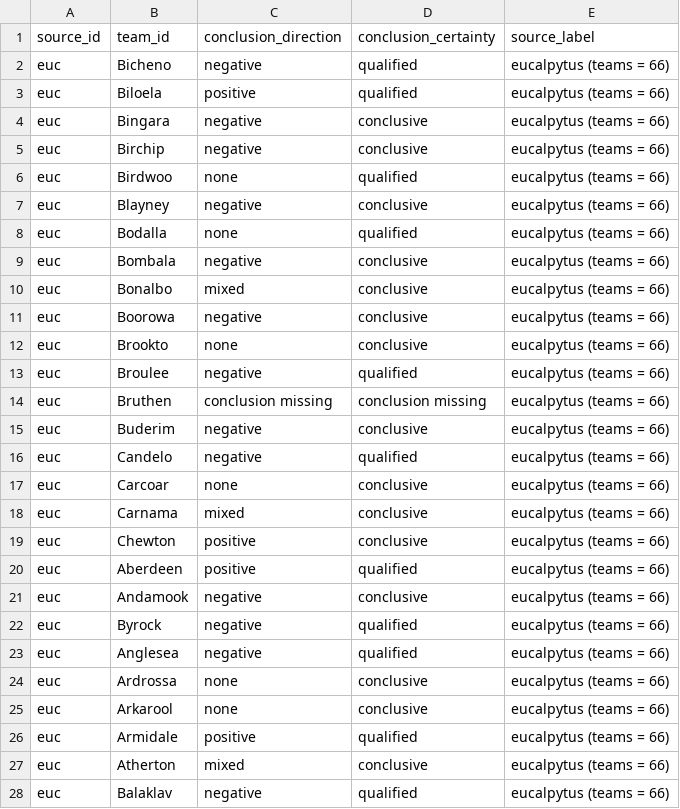
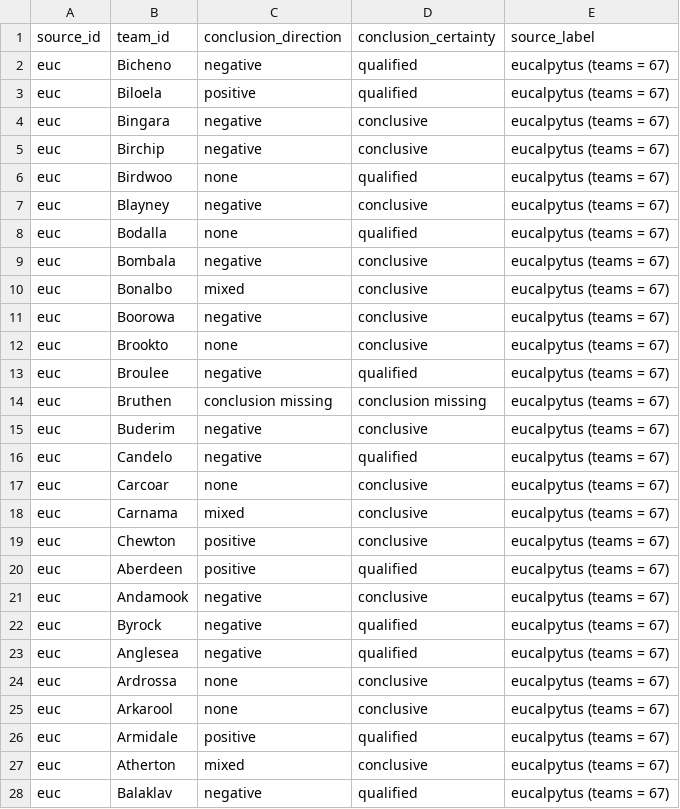
Before and after one commit to softloud/questionability, a CSV file: data/source__team.csv, drawn as a sheet; only a part is shown; the diff covers the shown part only.

```diff
--- a/data/source__team.csv
+++ b/data/source__team.csv
@@ -1,28 +1,28 @@
 source_id,team_id,conclusion_direction,conclusion_certainty,source_label
-euc,Bicheno,negative,qualified,eucalpytus (teams = 66)
-euc,Biloela,positive,qualified,eucalpytus (teams = 66)
-euc,Bingara,negative,conclusive,eucalpytus (teams = 66)
-euc,Birchip,negative,conclusive,eucalpytus (teams = 66)
-euc,Birdwoo,none,qualified,eucalpytus (teams = 66)
-euc,Blayney,negative,conclusive,eucalpytus (teams = 66)
-euc,Bodalla,none,qualified,eucalpytus (teams = 66)
-euc,Bombala,negative,conclusive,eucalpytus (teams = 66)
-euc,Bonalbo,mixed,conclusive,eucalpytus (teams = 66)
-euc,Boorowa,negative,conclusive,eucalpytus (teams = 66)
-euc,Brookto,none,conclusive,eucalpytus (teams = 66)
-euc,Broulee,negative,qualified,eucalpytus (teams = 66)
-euc,Bruthen,conclusion missing,conclusion missing,eucalpytus (teams = 66)
-euc,Buderim,negative,conclusive,eucalpytus (teams = 66)
-euc,Candelo,negative,qualified,eucalpytus (teams = 66)
-euc,Carcoar,none,conclusive,eucalpytus (teams = 66)
-euc,Carnama,mixed,conclusive,eucalpytus (teams = 66)
-euc,Chewton,positive,conclusive,eucalpytus (teams = 66)
-euc,Aberdeen,positive,qualified,eucalpytus (teams = 66)
-euc,Andamook,negative,conclusive,eucalpytus (teams = 66)
-euc,Byrock,negative,qualified,eucalpytus (teams = 66)
-euc,Anglesea,negative,qualified,eucalpytus (teams = 66)
-euc,Ardrossa,none,conclusive,eucalpytus (teams = 66)
-euc,Arkarool,none,conclusive,eucalpytus (teams = 66)
-euc,Armidale,positive,qualified,eucalpytus (teams = 66)
-euc,Atherton,mixed,conclusive,eucalpytus (teams = 66)
-euc,Balaklav,negative,qualified,eucalpytus (teams = 66)
+euc,Bicheno,negative,qualified,eucalpytus (teams = 67)
+euc,Biloela,positive,qualified,eucalpytus (teams = 67)
+euc,Bingara,negative,conclusive,eucalpytus (teams = 67)
+euc,Birchip,negative,conclusive,eucalpytus (teams = 67)
+euc,Birdwoo,none,qualified,eucalpytus (teams = 67)
+euc,Blayney,negative,conclusive,eucalpytus (teams = 67)
+euc,Bodalla,none,qualified,eucalpytus (teams = 67)
+euc,Bombala,negative,conclusive,eucalpytus (teams = 67)
+euc,Bonalbo,mixed,conclusive,eucalpytus (teams = 67)
+euc,Boorowa,negative,conclusive,eucalpytus (teams = 67)
+euc,Brookto,none,conclusive,eucalpytus (teams = 67)
+euc,Broulee,negative,qualified,eucalpytus (teams = 67)
+euc,Bruthen,conclusion missing,conclusion missing,eucalpytus (teams = 67)
+euc,Buderim,negative,conclusive,eucalpytus (teams = 67)
+euc,Candelo,negative,qualified,eucalpytus (teams = 67)
+euc,Carcoar,none,conclusive,eucalpytus (teams = 67)
+euc,Carnama,mixed,conclusive,eucalpytus (teams = 67)
+euc,Chewton,positive,conclusive,eucalpytus (teams = 67)
+euc,Aberdeen,positive,qualified,eucalpytus (teams = 67)
+euc,Andamook,negative,conclusive,eucalpytus (teams = 67)
+euc,Byrock,negative,qualified,eucalpytus (teams = 67)
+euc,Anglesea,negative,qualified,eucalpytus (teams = 67)
+euc,Ardrossa,none,conclusive,eucalpytus (teams = 67)
+euc,Arkarool,none,conclusive,eucalpytus (teams = 67)
+euc,Armidale,positive,qualified,eucalpytus (teams = 67)
+euc,Atherton,mixed,conclusive,eucalpytus (teams = 67)
+euc,Balaklav,negative,qualified,eucalpytus (teams = 67)
```
Also changed, not shown: 1 added row and 39 edited cells elsewhere in this file, data/source__model.csv, data/source__model__column.csv, 21 other files.
